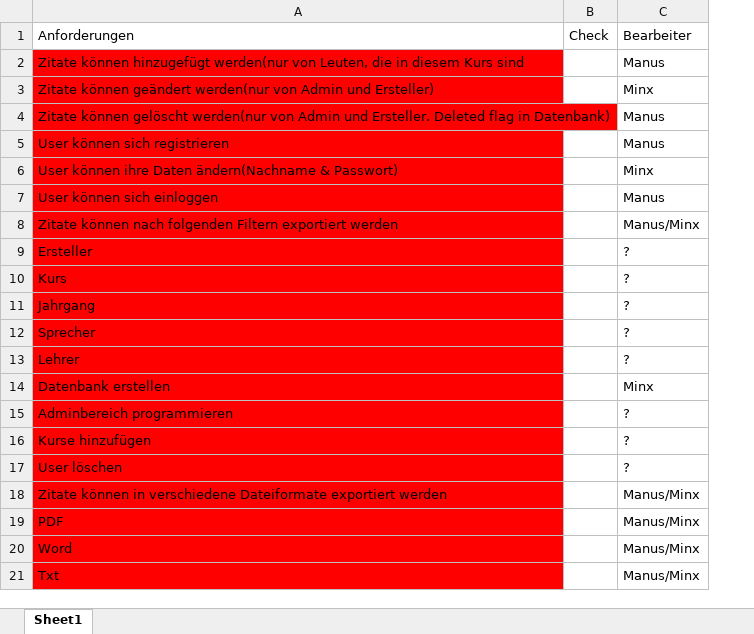
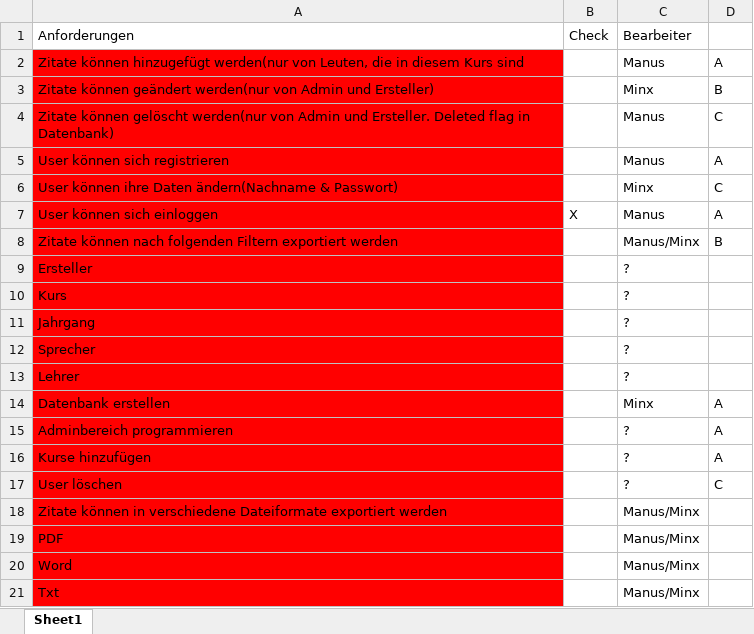
Before and after one commit to SanctumDesert/ZitateSammler, an Excel workbook: Anforderungen.xlsx, sheet Sheet1, drawn as a sheet; values as stored, in another font and other column widths than the file's, no borders; conditional formats not drawn; the diff names each change by its address in the sheet, - before the commit and + after, or states it on an @@ line.

Commit message:
ABC Analyse & Haken
ABC Analyse von Herrn Grüning eingetragen.
Login abgehakt

```diff
--- a/Anforderungen.xlsx (sheet Sheet1)
+++ b/Anforderungen.xlsx (sheet Sheet1)
+column D, rows 2-17: A | B | C | A | C | A | B |  |  |  |  |  | A | A | A | C
-B7: (empty)
+B7: X
```
